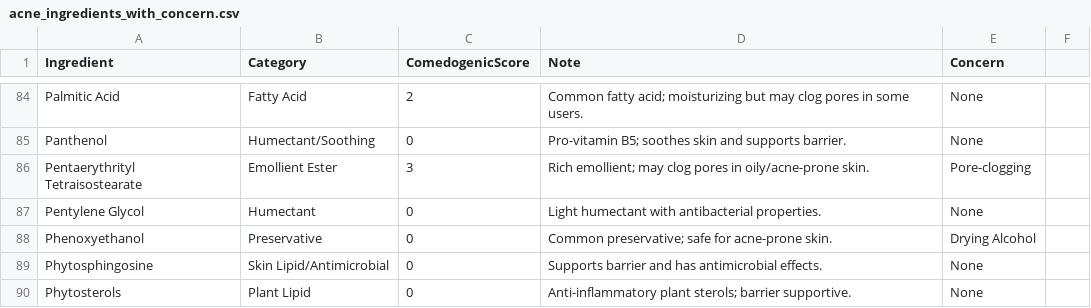
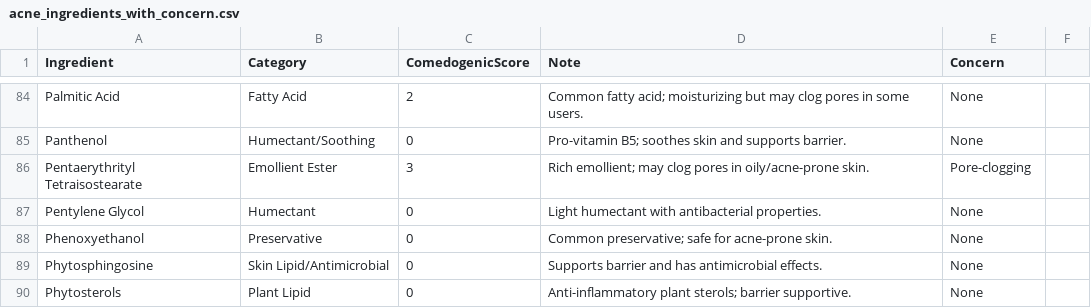
Before and after one commit to kciel99/sinu-acne-backend, a CSV file: acne_ingredients_with_concern.csv, drawn as a sheet; only a part is shown, gaps mark what is left out.

Commit message:
Fix Phenoxyethanol concern

```diff
--- a/acne_ingredients_with_concern.csv
+++ b/acne_ingredients_with_concern.csv
@@ -87,3 +87,3 @@ Pentaerythrityl Tetraisostearate,Emollient Ester,3,Rich emollient; may clog pore
 Pentylene Glycol,Humectant,0,Light humectant with antibacterial properties.,None
-Phenoxyethanol,Preservative,0,Common preservative; safe for acne-prone skin.,Drying Alcohol
+Phenoxyethanol,Preservative,0,Common preservative; safe for acne-prone skin.,None
 Phytosphingosine,Skin Lipid/Antimicrobial,0,Supports barrier and has antimicrobial effects.,None
```
